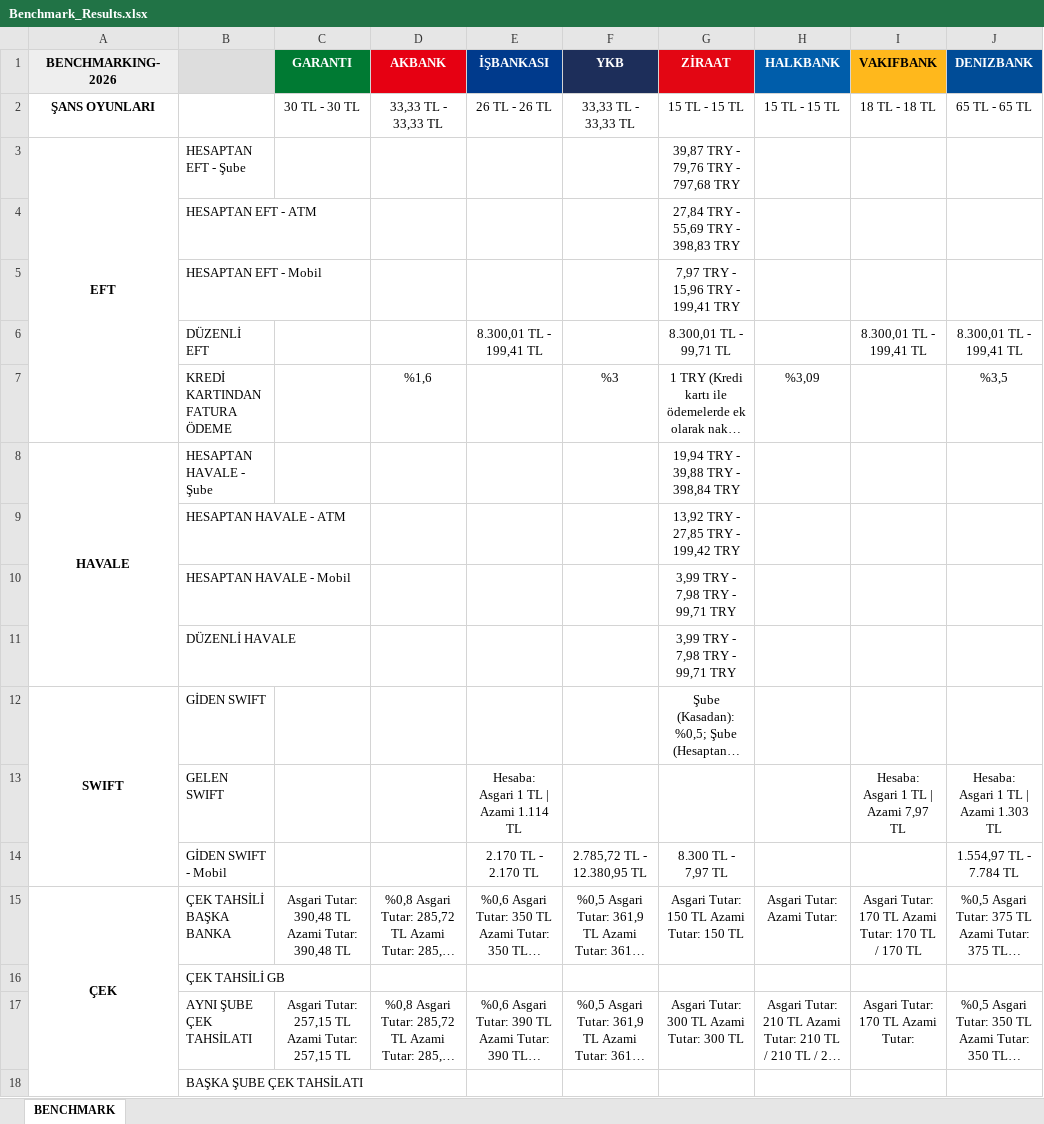
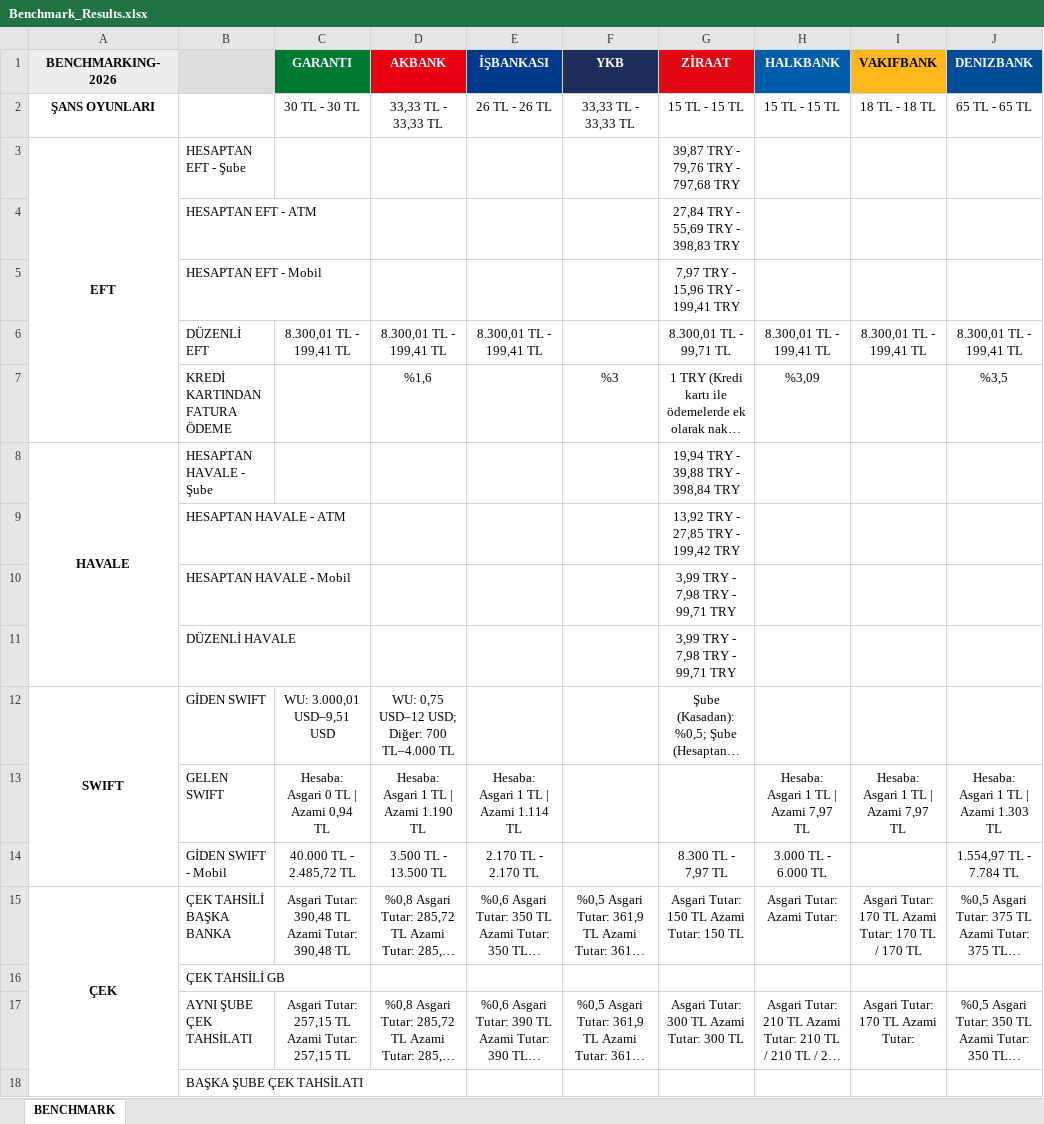
Before and after one commit to omerberkecelik/bankscrape, an Excel workbook: docs/Benchmark_Results.xlsx, sheet BENCHMARK, drawn as a sheet; only a part is shown; long unchanged cells end in …; values as stored, in another font and other column widths than the file's, no borders; the diff names each change by its address in the sheet, - before the commit and + after, or states it on an @@ line.

```diff
--- a/docs/Benchmark_Results.xlsx (sheet BENCHMARK)
+++ b/docs/Benchmark_Results.xlsx (sheet BENCHMARK)
-C6 (GARANTI): (empty)
+C6 (GARANTI): 8.300,01 TL - 199,41 TL
-D6 (AKBANK): (empty)
+D6 (AKBANK): 8.300,01 TL - 199,41 TL
-H6 (HALKBANK): (empty)
+H6 (HALKBANK): 8.300,01 TL - 199,41 TL
-C12 (GARANTI): (empty)
+C12 (GARANTI): WU: 3.000,01 USD–9,51 USD
-D12 (AKBANK): (empty)
+D12 (AKBANK): WU: 0,75 USD–12 USD; Diğer: 700 TL–4.000 TL
-C13 (GARANTI): (empty)
+C13 (GARANTI): Hesaba: Asgari 0 TL | Azami 0,94 TL
-D13 (AKBANK): (empty)
+D13 (AKBANK): Hesaba: Asgari 1 TL | Azami 1.190 TL
-H13 (HALKBANK): (empty)
+H13 (HALKBANK): Hesaba: Asgari 1 TL | Azami 7,97 TL
-C14 (GARANTI): (empty)
+C14 (GARANTI): 40.000 TL - 2.485,72 TL
-D14 (AKBANK): (empty)
+D14 (AKBANK): 3.500 TL - 13.500 TL
-F14 (YKB): 2.785,72 TL - 12.380,95 TL
+F14 (YKB): (empty)
-H14 (HALKBANK): (empty)
+H14 (HALKBANK): 3.000 TL - 6.000 TL
```
